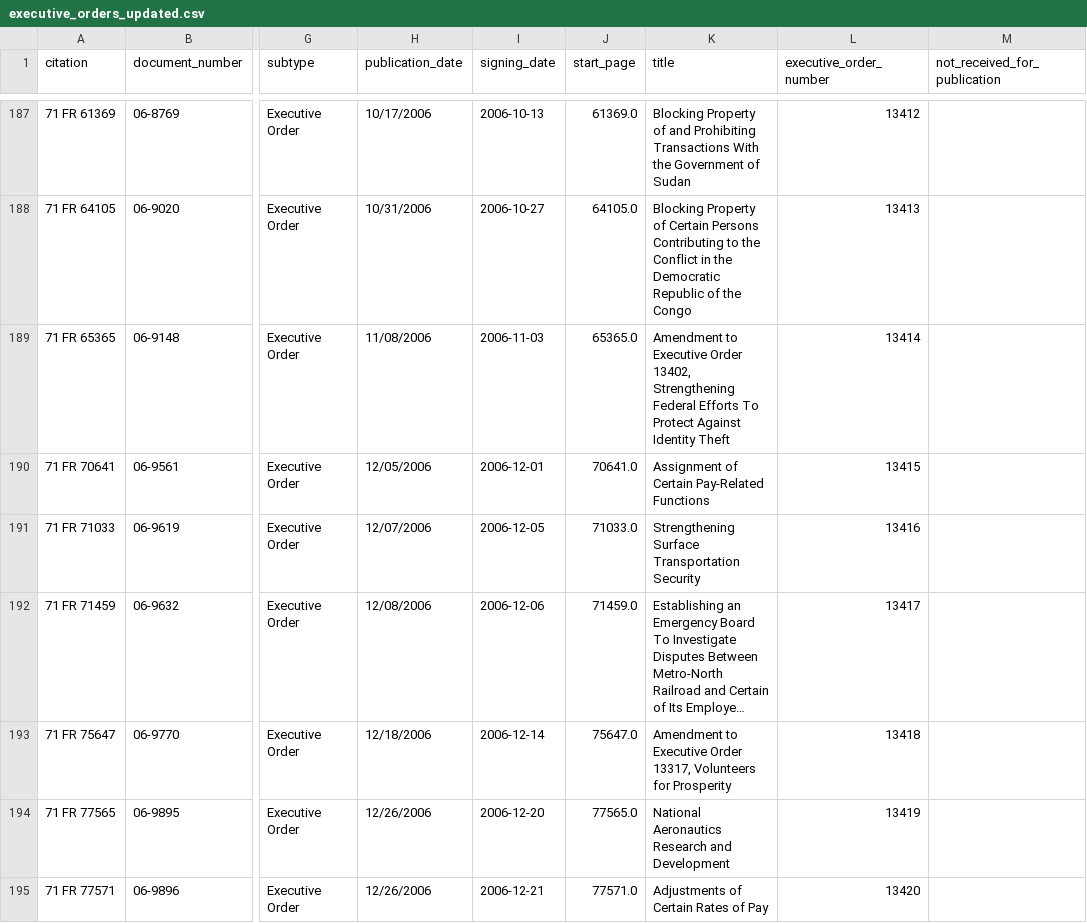
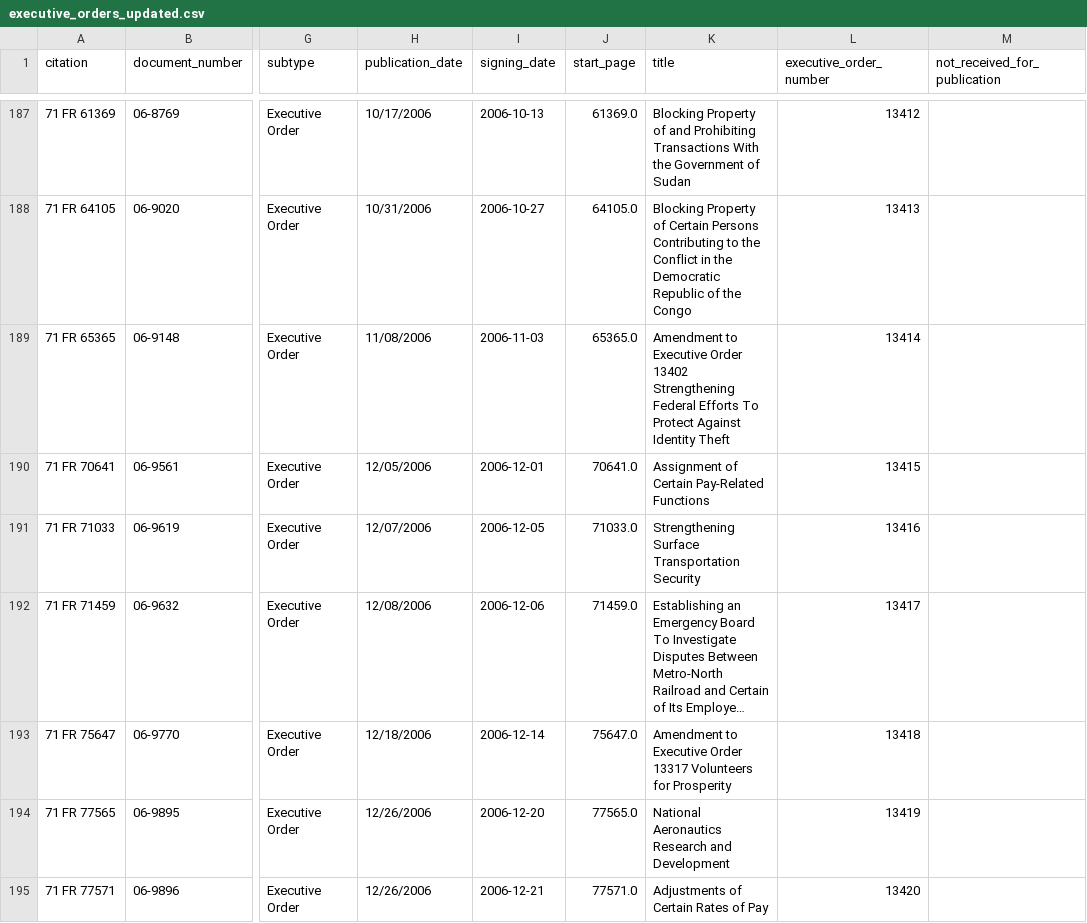
Before and after one commit to ampivirotto/ExecutiveOrderVisualization, a CSV file: executive_orders_updated.csv, drawn as a sheet; only a part is shown, gaps mark what is left out; long unchanged cells end in …; the diff covers the shown part only; the diff names each change by its address in the sheet, - before the commit and + after, or states it on an @@ line.

```diff
--- a/executive_orders_updated.csv
+++ b/executive_orders_updated.csv
-K189 (title): …Executive Order 13402, Strengthening Federal…
+K189 (title): …Executive Order 13402 Strengthening Federal…
-K193 (title): …Executive Order 13317, Volunteers for…
+K193 (title): …Executive Order 13317 Volunteers for…
```
Also changed, not shown: 162 edited cells elsewhere in this file, 2 other files.
